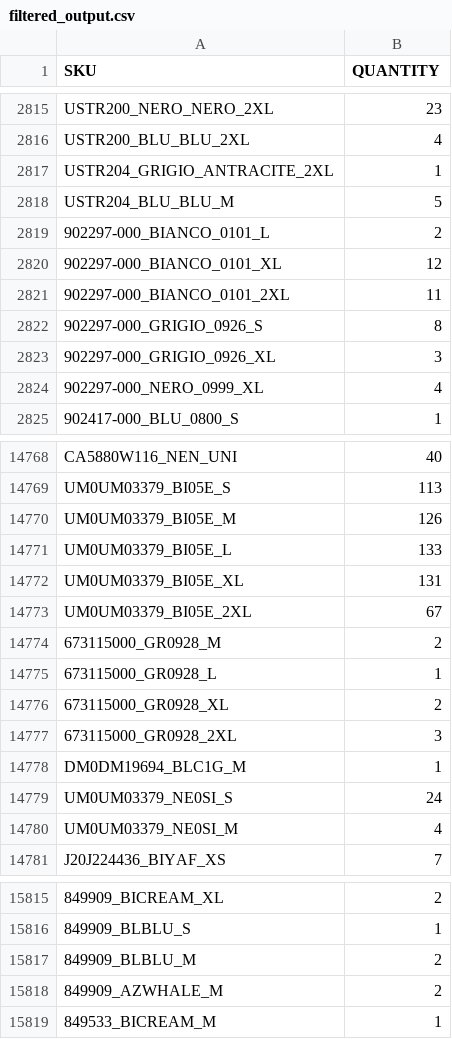
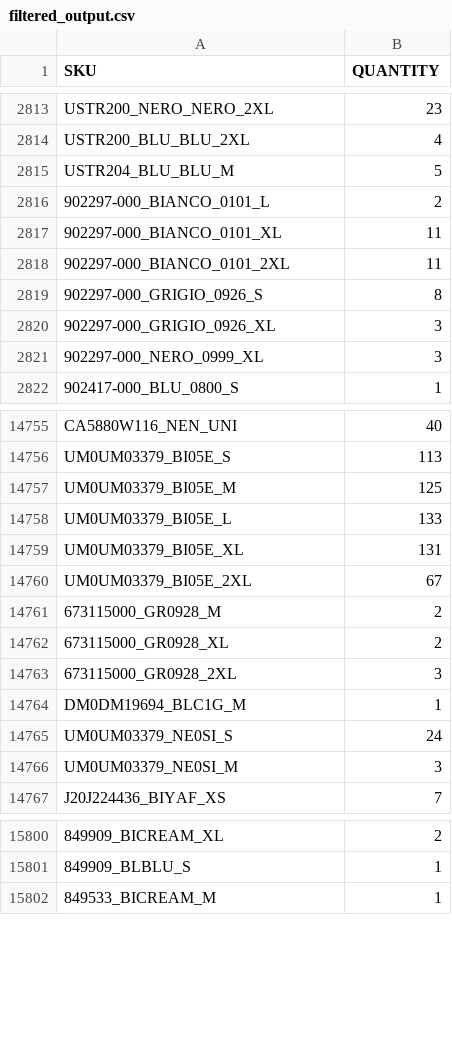
Before and after one commit to Camarolli9979797/wp_all_import, a CSV file: filtered_output.csv, drawn as a sheet; only a part is shown, gaps mark what is left out; removed rows and columns are numbered as before the commit, all else as after; the diff covers the shown part only; the diff names each change by its address in the sheet, - before the commit and + after, or states it on an @@ line.

```diff
--- a/filtered_output.csv
+++ b/filtered_output.csv
-row 2817: USTR204_GRIGIO_ANTRACITE_2XL | 1
-B2817 (QUANTITY): 12
+B2817 (QUANTITY): 11
-B2821 (QUANTITY): 4
+B2821 (QUANTITY): 3
-B14757 (QUANTITY): 126
+B14757 (QUANTITY): 125
-row 14775: 673115000_GR0928_L | 1
-B14766 (QUANTITY): 4
+B14766 (QUANTITY): 3
-row 15817: 849909_BLBLU_M | 2
-row 15818: 849909_AZWHALE_M | 2
```
Also changed, not shown: 2 added rows, 16 removed rows and 92 edited cells elsewhere in this file.
